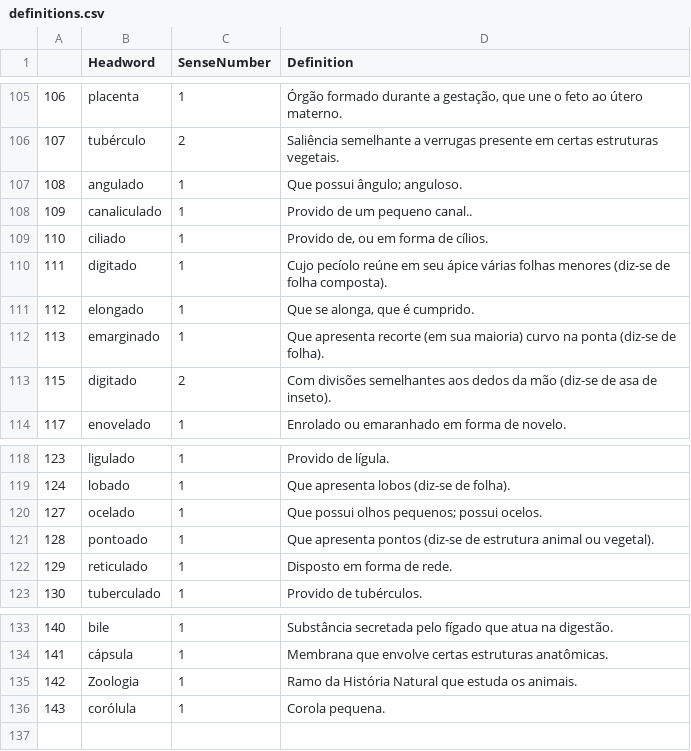
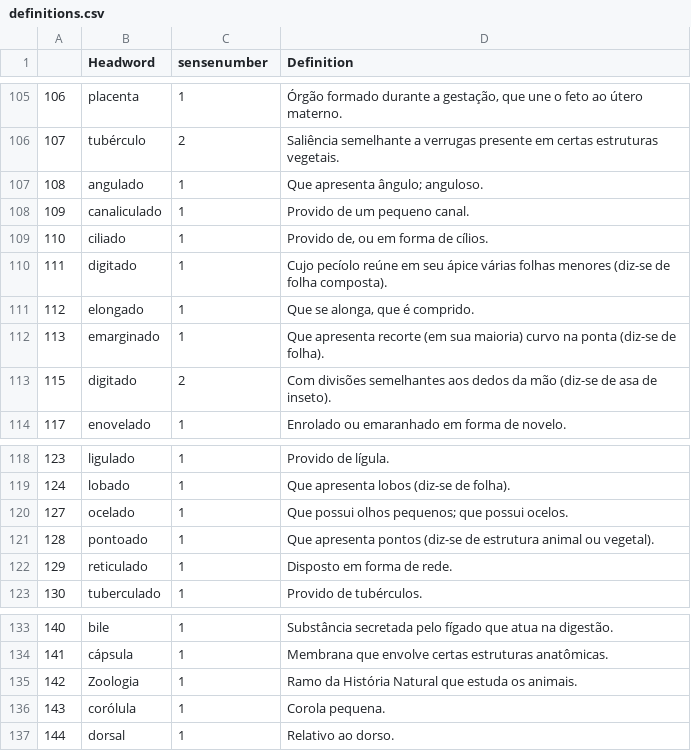
Before and after one commit to brunomaroneze/dicbio, a CSV file: data/definitions.csv, drawn as a sheet; only a part is shown, gaps mark what is left out; the diff names each change by its address in the sheet, - before the commit and + after, or states it on an @@ line.

```diff
--- a/data/definitions.csv
+++ b/data/definitions.csv
-C1: SenseNumber
+C1: sensenumber
-D107 (Definition): Que possui ângulo; anguloso.
+D107 (Definition): Que apresenta ângulo; anguloso.
-D108 (Definition): Provido de um pequeno canal..
+D108 (Definition): Provido de um pequeno canal.
-D111 (Definition): Que se alonga, que é cumprido.
+D111 (Definition): Que se alonga, que é comprido.
-D120 (Definition): Que possui olhos pequenos; possui ocelos.
+D120 (Definition): Que possui olhos pequenos; que possui ocelos.
+row 137: 144 | dorsal | 1 | Relativo ao dorso.
```
Also changed, not shown: 1 other file.
